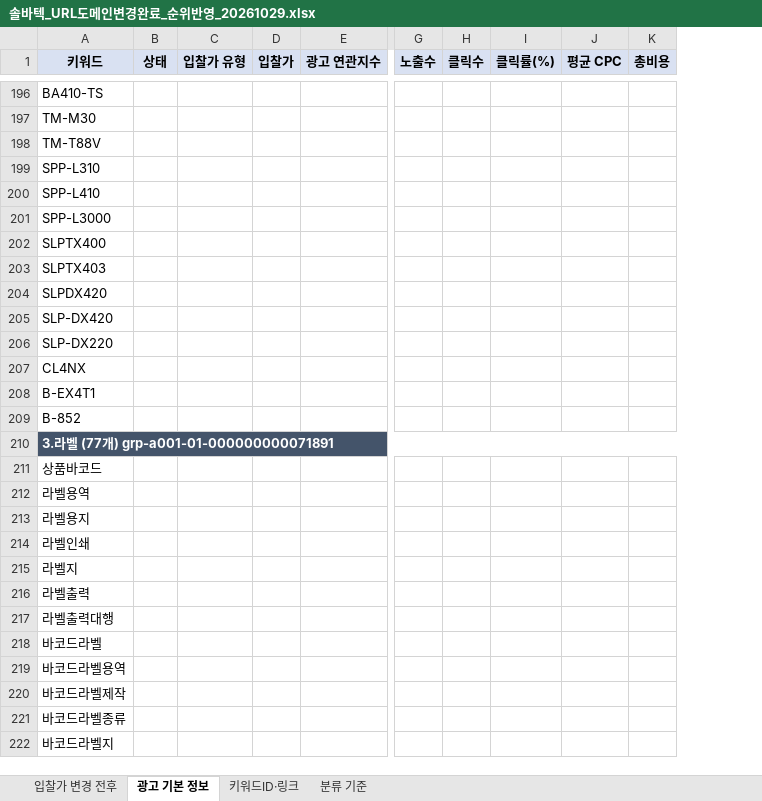
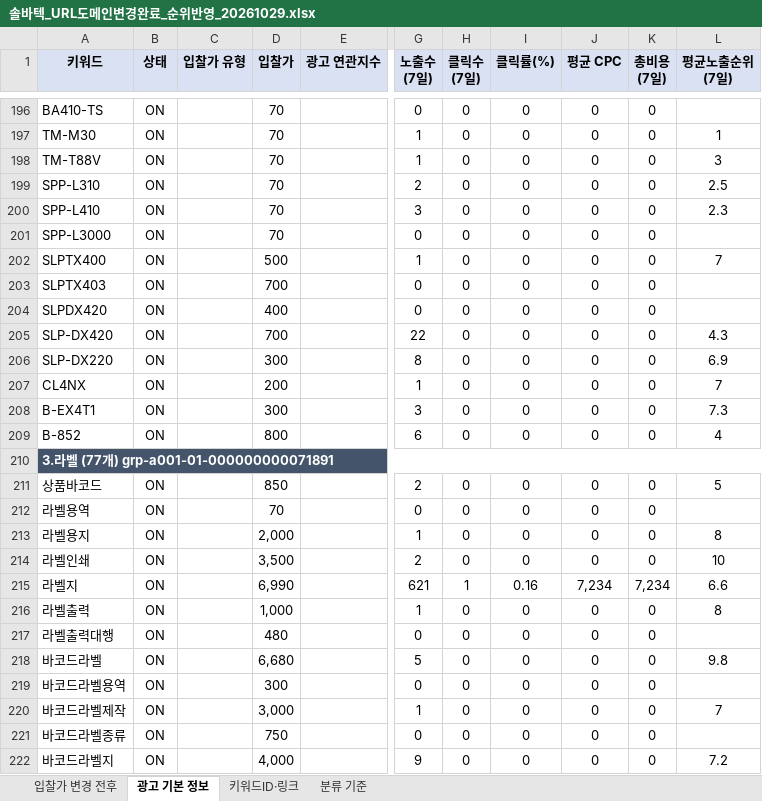
Before and after one commit to 24730060/-, an Excel workbook: 솔바텍_URL도메인변경완료_순위반영_20261029.xlsx, sheet 광고 기본 정보, drawn as a sheet; only a part is shown, gaps mark what is left out; values as stored, in another font and other column widths than the file's, no borders; removed rows and columns are numbered as before the commit, all else as after; ↵ is a line break in a cell; the diff covers the shown part only; the diff names each change by its address in the sheet, - before the commit and + after, or states it on an @@ line.

```diff
--- a/솔바텍_URL도메인변경완료_순위반영_20261029.xlsx (sheet 광고 기본 정보)
+++ b/솔바텍_URL도메인변경완료_순위반영_20261029.xlsx (sheet 광고 기본 정보)
-column D (입찰가), empty
+column D (입찰가), rows 196-222: 70 | 70 | 70 | 70 | 70 | 70 | 500 | 700 | 400 | 700 | 300 | 200 | 300 | 800 |  | 850 | 70 | 2,000 | 3,500 | 6,990 | 1,000 | 480 | 6,680 | 300 | 3,000 | 750 | 4,000
-column J (평균 CPC), empty
-column K (총비용), empty
+column J (평균 CPC), rows 196-222: 0 | 0 | 0 | 0 | 0 | 0 | 0 | 0 | 0 | 0 | 0 | 0 | 0 | 0 |  | 0 | 0 | 0 | 0 | 7,234 | 0 | 0 | 0 | 0 | 0 | 0 | 0
+column K (총비용 (7일)), rows 196-222: 0 | 0 | 0 | 0 | 0 | 0 | 0 | 0 | 0 | 0 | 0 | 0 | 0 | 0 |  | 0 | 0 | 0 | 0 | 7,234 | 0 | 0 | 0 | 0 | 0 | 0 | 0
+column L (평균노출순위 (7일)), rows 197-222: 1 | 3 | 2.5 | 2.3 |  | 7 |  |  | 4.3 | 6.9 | 7 | 7.3 | 4 |  | 5 |  | 8 | 10 | 6.6 | 8 |  | 9.8 |  | 7 |  | 7.2
-G1: 노출수
+G1: 노출수 ↵ (7일)
-H1: 클릭수
+H1: 클릭수 ↵ (7일)
-B196:B209 (상태): (empty)
+B196:B209 (상태): ON
-G196 (노출수 (7일)): (empty)
+G196 (노출수 (7일)): 0
-H196:H209 (클릭수 (7일)): (empty)
+H196:H209 (클릭수 (7일)): 0
-I196:I209 (클릭률(%)): (empty)
+I196:I209 (클릭률(%)): 0
-G197:G198 (노출수 (7일)): (empty)
+G197:G198 (노출수 (7일)): 1
-G199 (노출수 (7일)): (empty)
+G199 (노출수 (7일)): 2
-G200 (노출수 (7일)): (empty)
+G200 (노출수 (7일)): 3
-G201 (노출수 (7일)): (empty)
+G201 (노출수 (7일)): 0
-G202 (노출수 (7일)): (empty)
+G202 (노출수 (7일)): 1
-G203:G204 (노출수 (7일)): (empty)
+G203:G204 (노출수 (7일)): 0
-G205 (노출수 (7일)): (empty)
+G205 (노출수 (7일)): 22
-G206 (노출수 (7일)): (empty)
+G206 (노출수 (7일)): 8
-G207 (노출수 (7일)): (empty)
+G207 (노출수 (7일)): 1
-G208 (노출수 (7일)): (empty)
+G208 (노출수 (7일)): 3
-G209 (노출수 (7일)): (empty)
+G209 (노출수 (7일)): 6
-B211:B222 (상태): (empty)
+B211:B222 (상태): ON
-G211 (노출수 (7일)): (empty)
+G211 (노출수 (7일)): 2
-H211:H214 (클릭수 (7일)): (empty)
+H211:H214 (클릭수 (7일)): 0
-I211:I214 (클릭률(%)): (empty)
+I211:I214 (클릭률(%)): 0
-G212 (노출수 (7일)): (empty)
+G212 (노출수 (7일)): 0
-G213 (노출수 (7일)): (empty)
+G213 (노출수 (7일)): 1
-G214 (노출수 (7일)): (empty)
+G214 (노출수 (7일)): 2
-G215 (노출수 (7일)): (empty)
+G215 (노출수 (7일)): 621
-H215 (클릭수 (7일)): (empty)
+H215 (클릭수 (7일)): 1
-I215 (클릭률(%)): (empty)
+I215 (클릭률(%)): 0.16
-G216 (노출수 (7일)): (empty)
+G216 (노출수 (7일)): 1
-H216:H222 (클릭수 (7일)): (empty)
+H216:H222 (클릭수 (7일)): 0
-I216:I222 (클릭률(%)): (empty)
+I216:I222 (클릭률(%)): 0
-G217 (노출수 (7일)): (empty)
+G217 (노출수 (7일)): 0
-G218 (노출수 (7일)): (empty)
+G218 (노출수 (7일)): 5
-G219 (노출수 (7일)): (empty)
+G219 (노출수 (7일)): 0
-G220 (노출수 (7일)): (empty)
+G220 (노출수 (7일)): 1
-G221 (노출수 (7일)): (empty)
+G221 (노출수 (7일)): 0
-G222 (노출수 (7일)): (empty)
+G222 (노출수 (7일)): 9
```
Also changed, not shown: 1418 edited cells elsewhere in this sheet, sheet 입찰가 변경 전후.
